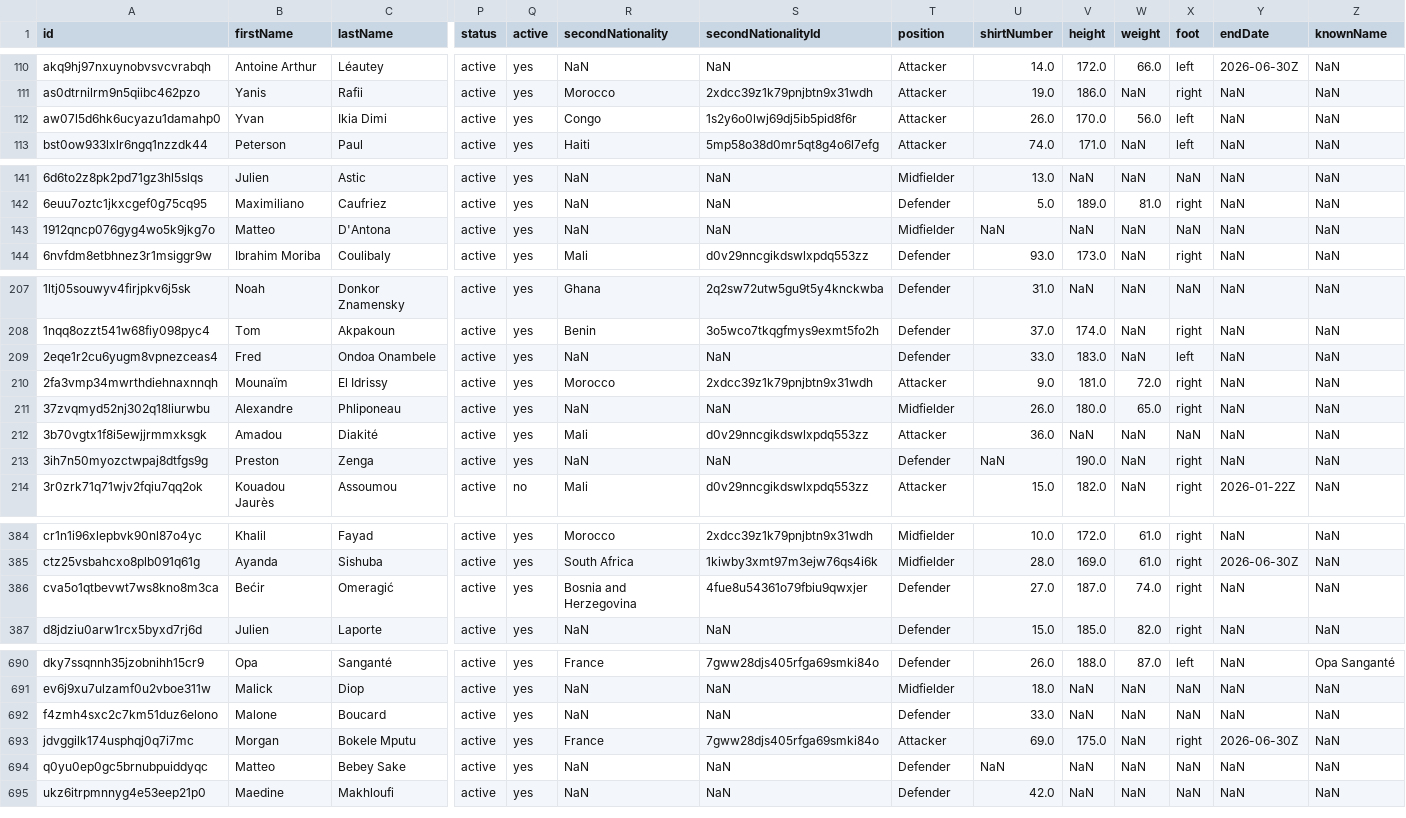
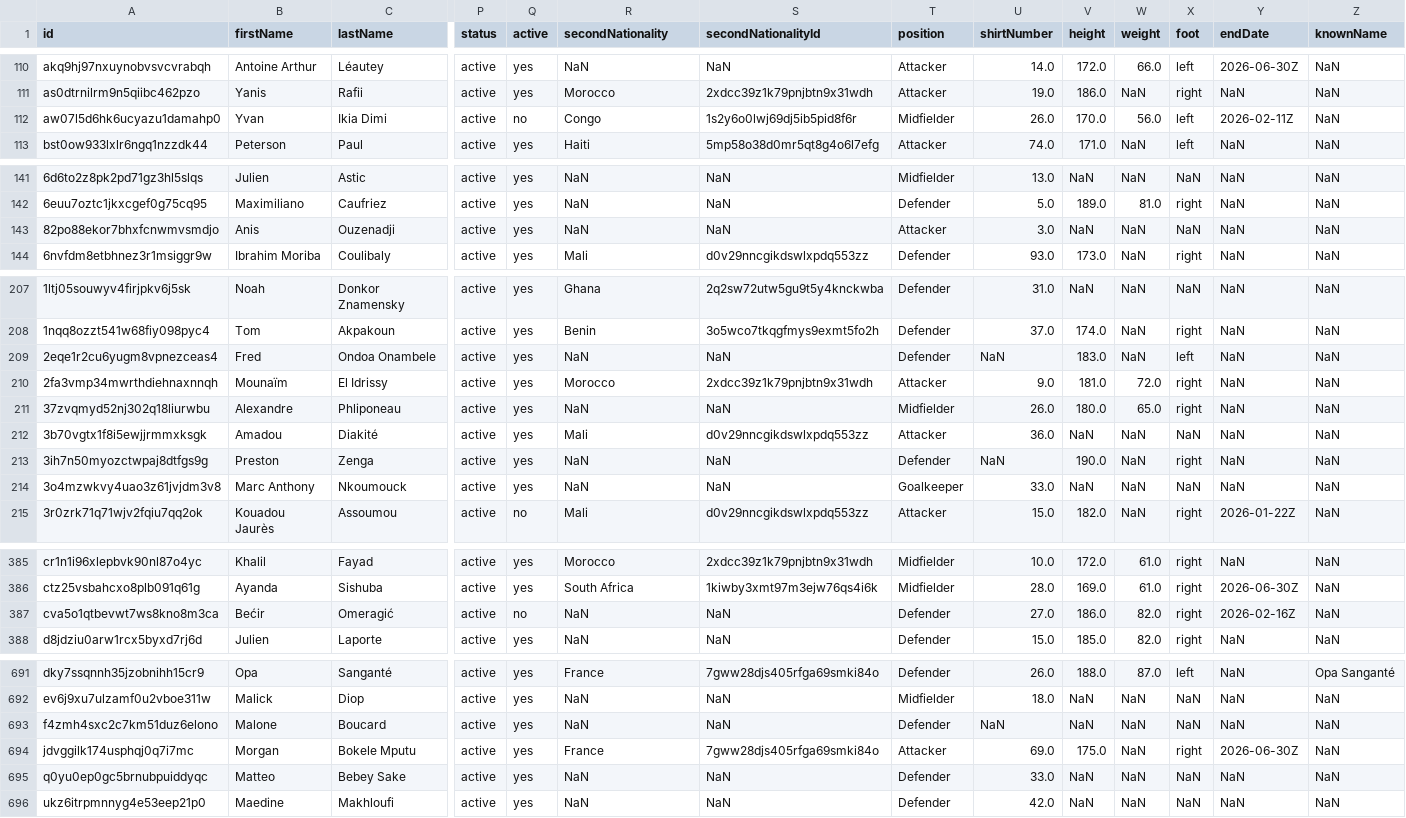
Before and after one commit to AC-Horsens/AC-Horsens-scouting, a CSV file: FRA_Ligue_2_2025_2026/squads FRA_Ligue_2_2025_2026.csv, drawn as a sheet; only a part is shown, gaps mark what is left out; addresses are those after the commit; rows hold the shown columns only; the diff covers the shown part only; the diff names each change by its address in the sheet, - before the commit and + after, or states it on an @@ line.

```diff
--- a/FRA_Ligue_2_2025_2026/squads FRA_Ligue_2_2025_2026.csv
+++ b/FRA_Ligue_2_2025_2026/squads FRA_Ligue_2_2025_2026.csv
-Q112 (active): yes
+Q112 (active): no
-T112 (position): Attacker
+T112 (position): Midfielder
-Y112 (endDate): NaN
+Y112 (endDate): 2026-02-11Z
@@ row 143 moved to row 286: 1912qncp076gyg4wo5k9jkg7o @@
@@ row 227 moved to row 143: 82po88ekor7bhxfcnwmvsmdjo @@
-U209 (shirtNumber): 33.0
+U209 (shirtNumber): NaN
+row 214: 3o4mzwkvy4uao3z61jvjdm3v8 | Marc Anthony | Nkoumouck | active | yes | NaN | NaN | Goalkeeper | 33.0 | NaN | NaN | NaN | NaN | NaN
-Q387 (active): yes
+Q387 (active): no
-R387 (secondNationality): Bosnia and Herzegovina
+R387 (secondNationality): NaN
-S387 (secondNationalityId): 4fue8u54361o79fbiu9qwxjer
+S387 (secondNationalityId): NaN
-V387 (height): 187.0
+V387 (height): 186.0
-W387 (weight): 74.0
+W387 (weight): 82.0
-Y387 (endDate): NaN
+Y387 (endDate): 2026-02-16Z
-U693 (shirtNumber): 33.0
+U693 (shirtNumber): NaN
-U695 (shirtNumber): NaN
+U695 (shirtNumber): 33.0
```
Also changed, not shown: 3 edited cells elsewhere in this file, DNK_DBU_Pokalen_2024_2025/matchstats_all DNK_DBU_Pokalen_2024_2025.csv, DNK_DBU_Pokalen_2024_2025/xg_all DNK_DBU_Pokalen_2024_2025.csv, 10 other files.
